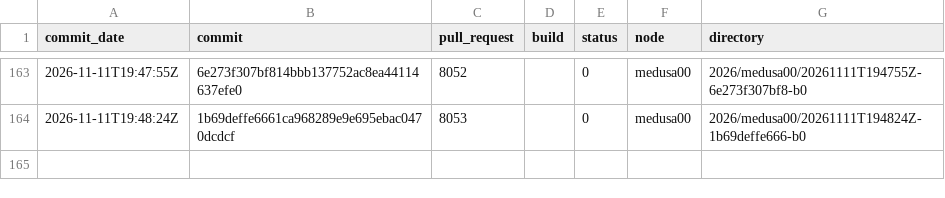
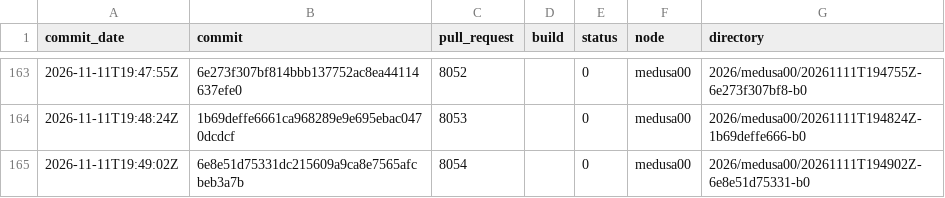
Before and after one commit to TheHPXProject/hpx-performance, a TSV file: runs.tsv, drawn as a sheet; only a part is shown, gaps mark what is left out.

```diff
--- a/runs.tsv
+++ b/runs.tsv
@@ -164 +164,2 @@ commit_date	commit	pull_request	build	status	node	directory
 2026-11-11T19:48:24Z	1b69deffe6661ca968289e9e695ebac0470dcdcf	8053		0	medusa00	2026/medusa00/20261111T194824Z-1b69deffe666-b0
+2026-11-11T19:49:02Z	6e8e51d75331dc215609a9ca8e7565afcbeb3a7b	8054		0	medusa00	2026/medusa00/20261111T194902Z-6e8e51d75331-b0
```
Also changed, not shown: 28 other files.
